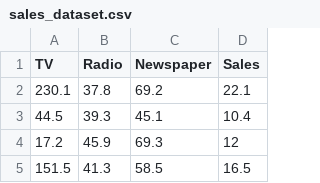
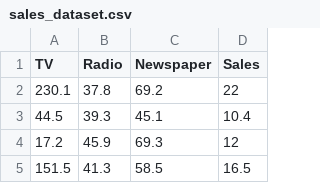
Before and after one commit to Nandinisoni-tech/CODSOFT, a CSV file: CODSOFT/Sales Prediction Project/sales_dataset.csv, drawn as a sheet; only a part is shown.

Commit message:
Update sales_dataset.csv

```diff
--- a/CODSOFT/Sales Prediction Project/sales_dataset.csv
+++ b/CODSOFT/Sales Prediction Project/sales_dataset.csv
@@ -1,3 +1,3 @@
 TV,Radio,Newspaper,Sales
-230.1,37.8,69.2,22.1
+230.1,37.8,69.2,22
 44.5,39.3,45.1,10.4
```
